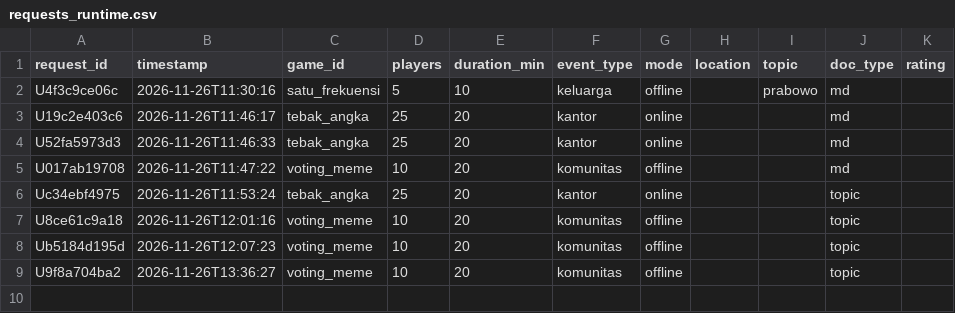
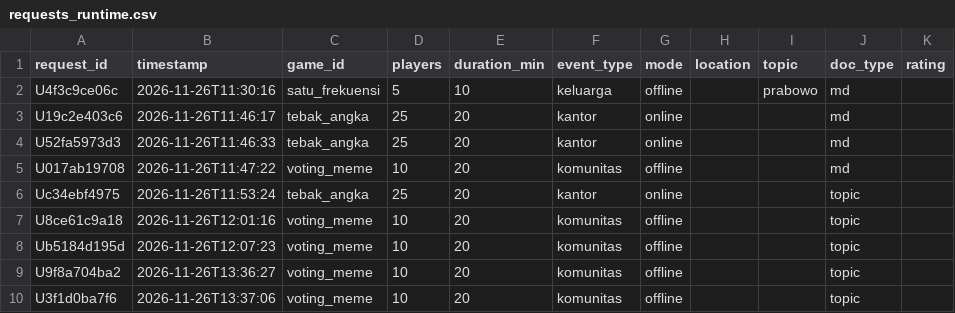
Before and after one commit to harits766/ai-game-generator, a CSV file: requests_runtime.csv, drawn as a sheet.

Commit message:
data: log request in-app

```diff
--- a/requests_runtime.csv
+++ b/requests_runtime.csv
@@ -9 +9,2 @@ Ub5184d195d,2026-11-26T12:07:23,voting_meme,10,20,komunitas,offline,,,topic,
 U9f8a704ba2,2026-11-26T13:36:27,voting_meme,10,20,komunitas,offline,,,topic,
+U3f1d0ba7f6,2026-11-26T13:37:06,voting_meme,10,20,komunitas,offline,,,topic,
```
